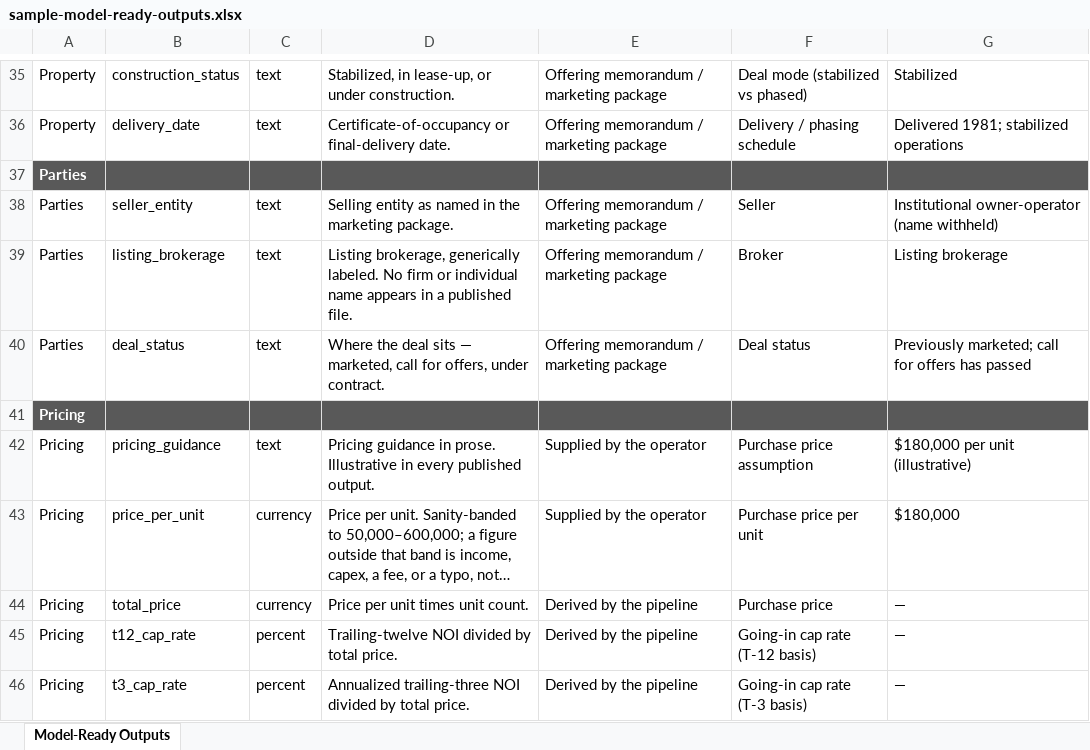
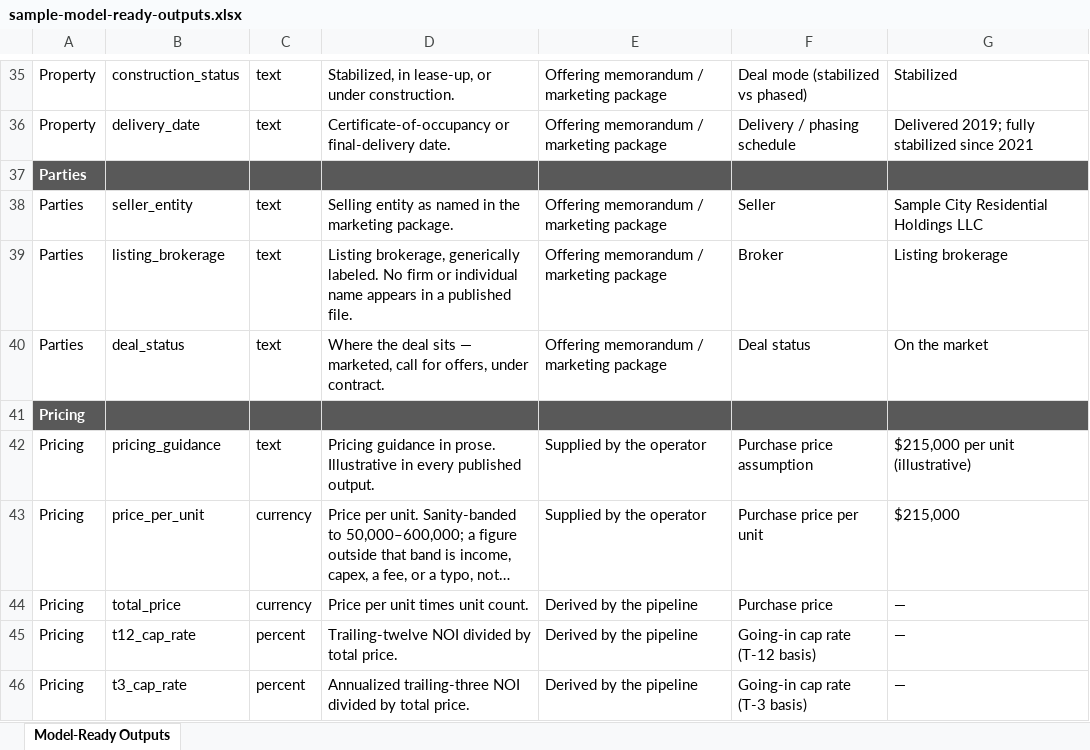
Before and after one commit to hermanian06/herman-chan-site, an Excel workbook: public/downloads/underwriting-demo/sample-model-ready-outputs.xlsx, sheet Model-Ready Outputs, drawn as a sheet; only a part is shown, gaps mark what is left out; long unchanged cells end in …; values as stored, in another font and other column widths than the file's, no borders; the diff covers the shown part only; the diff names each change by its address in the sheet, - before the commit and + after, or states it on an @@ line.

```diff
--- a/public/downloads/underwriting-demo/sample-model-ready-outputs.xlsx (sheet Model-Ready Outputs)
+++ b/public/downloads/underwriting-demo/sample-model-ready-outputs.xlsx (sheet Model-Ready Outputs)
-G36: Delivered 1981; stabilized operations
+G36: Delivered 2019; fully stabilized since 2021
-G38: Institutional owner-operator (name withheld)
+G38: Sample City Residential Holdings LLC
-G40: Previously marketed; call for offers has passed
+G40: On the market
-G42: $180,000 per unit (illustrative)
+G42: $215,000 per unit (illustrative)
-G43: $180,000
+G43: $215,000
```
Also changed, not shown: 67 edited cells elsewhere in this sheet, public/downloads/underwriting-demo/sample-deal-summary.xlsx, public/downloads/underwriting-demo/sample-rent-roll-analysis.xlsx, 15 other files.
